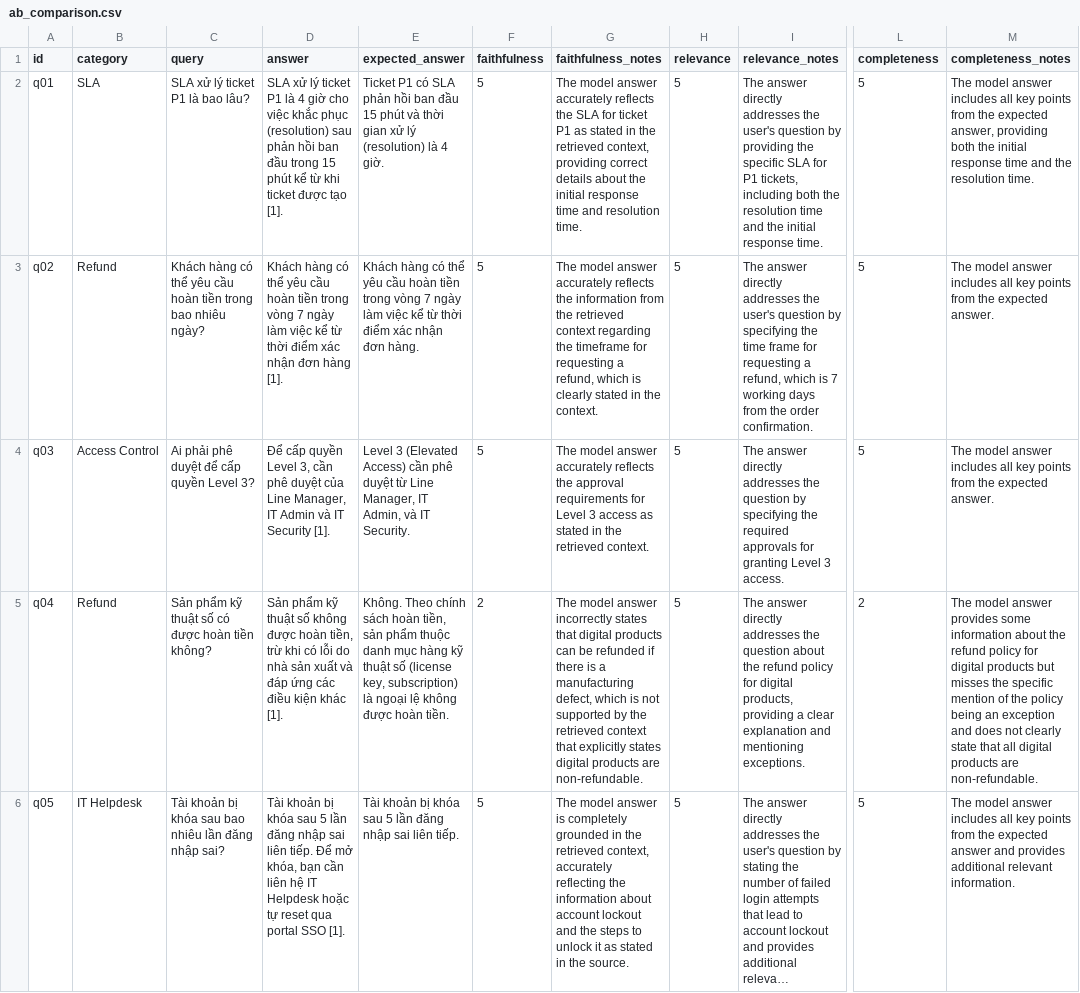
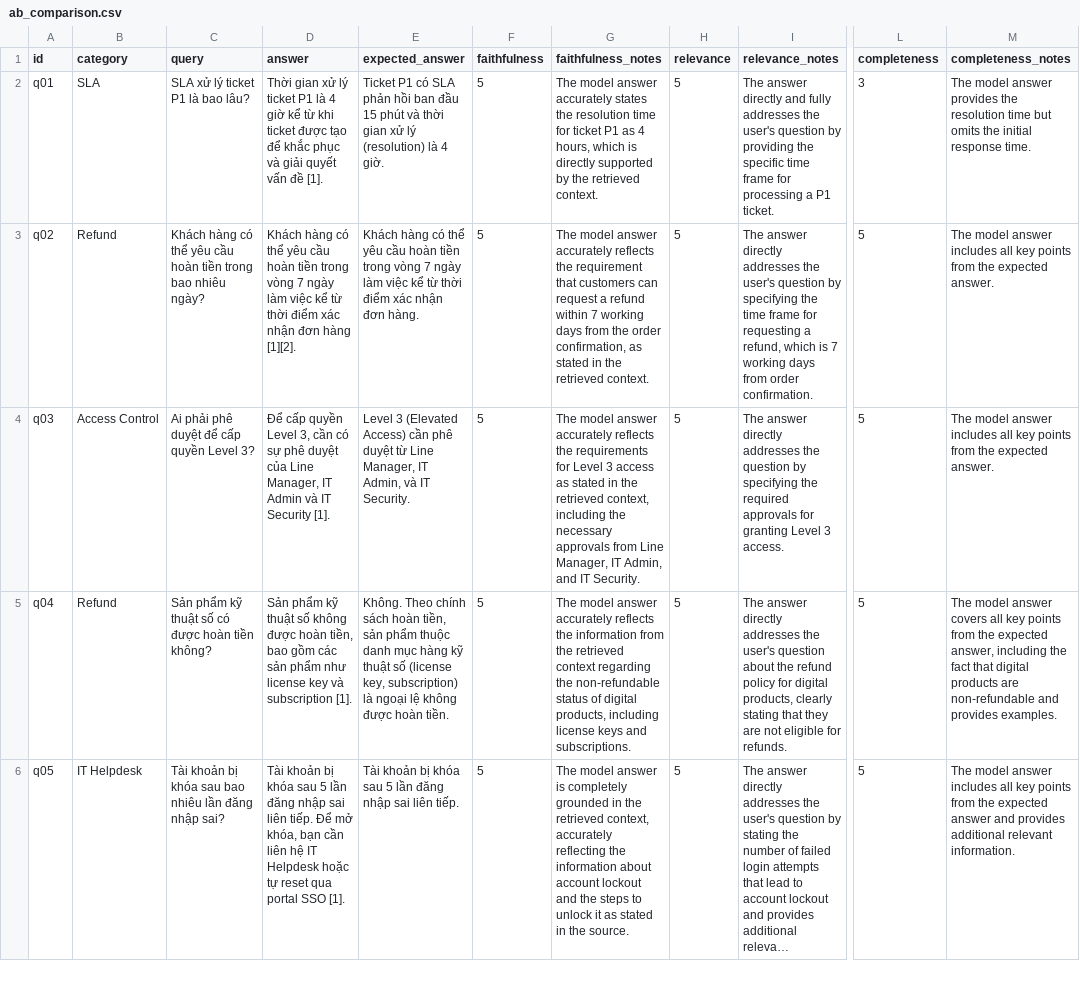
Before and after one commit to DangMinh21/Day08-E403, a CSV file: lab/results/ab_comparison.csv, drawn as a sheet; only a part is shown, gaps mark what is left out; long unchanged cells end in …; the diff covers the shown part only; the diff names each change by its address in the sheet, - before the commit and + after, or states it on an @@ line.

```diff
--- a/lab/results/ab_comparison.csv
+++ b/lab/results/ab_comparison.csv
-D2 (answer): SLA xử lý ticket P1 là 4 giờ cho việc khắc phục (resolution) sau phản hồi ban đầu trong 15 phút kể từ khi ticket được tạo [1].
+D2 (answer): Thời gian xử lý ticket P1 là 4 giờ kể từ khi ticket được tạo để khắc phục và giải quyết vấn đề [1].
-G2 (faithfulness_notes): …answer accurately reflects the SLA for ticket P1 as stated in the retrieved context, providing correct details about the initial response time and resolution time.
+G2 (faithfulness_notes): …answer accurately states the resolution time for ticket P1 as 4 hours, which is directly supported by the retrieved context.
-I2 (relevance_notes): …answer directly addresses the user's question by providing the specific SLA for P1 tickets, including both the resolution time and the initial response time.
+I2 (relevance_notes): …answer directly and fully addresses the user's question by providing the specific time frame for processing a P1 ticket.
-L2 (completeness): 5
+L2 (completeness): 3
-M2 (completeness_notes): …model answer includes all key points from the expected answer, providing both the initial response time and the resolution time.
+M2 (completeness_notes): …model answer provides the resolution time but omits the initial response time.
-D3 (answer): …đơn hàng [1].
+D3 (answer): …đơn hàng [1][2].
-G3 (faithfulness_notes): …reflects the information from the retrieved context regarding the timeframe for requesting a refund, which is clearly stated in the context.
+G3 (faithfulness_notes): …reflects the requirement that customers can request a refund within 7 working days from the order confirmation, as stated in the retrieved context.
-I3 (relevance_notes): …days from the order confirmation.
+I3 (relevance_notes): …days from order confirmation.
-D4 (answer): …3, cần phê duyệt…
+D4 (answer): …3, cần có sự phê duyệt…
-G4 (faithfulness_notes): …reflects the approval requirements for Level 3 access as stated in the retrieved context.
+G4 (faithfulness_notes): …reflects the requirements for Level 3 access as stated in the retrieved context, including the necessary approvals from Line Manager, IT Admin, and IT Security.
-D5 (answer): …hoàn tiền, trừ khi có lỗi do nhà sản xuất và đáp ứng các điều kiện khác [1].
+D5 (answer): …hoàn tiền, bao gồm các sản phẩm như license key và subscription [1].
-F5 (faithfulness): 2
+F5 (faithfulness): 5
-G5 (faithfulness_notes): …model answer incorrectly states that digital products can be refunded if there is a manufacturing defect, which is not supported by the retrieved context that explicitly states digital products are non-refundable.
+G5 (faithfulness_notes): …model answer accurately reflects the information from the retrieved context regarding the non-refundable status of digital products, including license keys and subscriptions.
-I5 (relevance_notes): …addresses the question about the refund policy for digital products, providing a clear explanation and mentioning exceptions.
+I5 (relevance_notes): …addresses the user's question about the refund policy for digital products, clearly stating that they are not eligible for refunds.
-L5 (completeness): 2
+L5 (completeness): 5
-M5 (completeness_notes): …model answer provides some information about the refund policy for digital products but misses the specific mention of the policy being an exception and does not clearly state that all digital products are non-refundable.
+M5 (completeness_notes): …model answer covers all key points from the expected answer, including the fact that digital products are non-refundable and provides examples.
```
Also changed, not shown: 59 edited cells elsewhere in this file, 6 other files.
